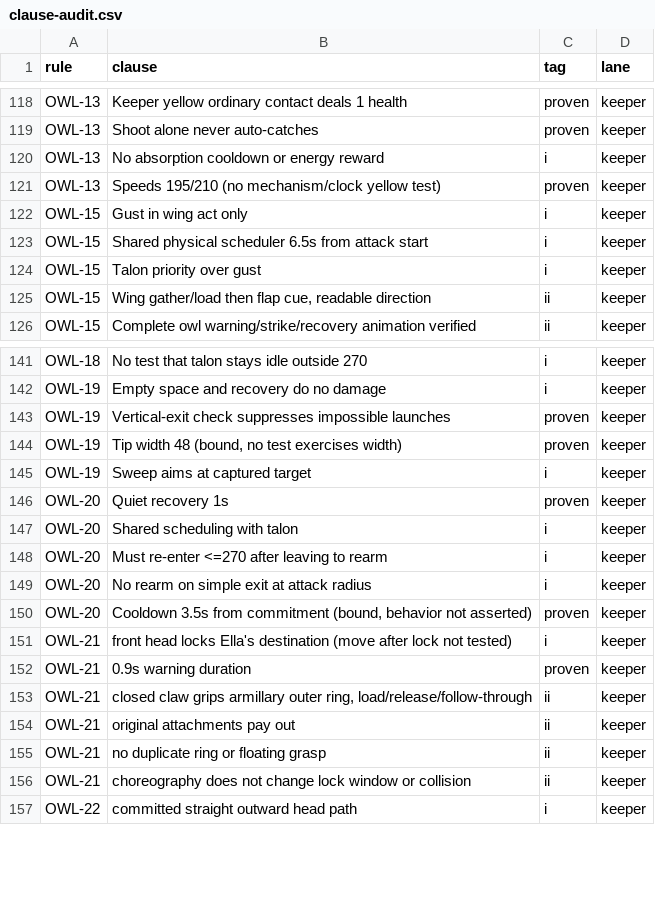
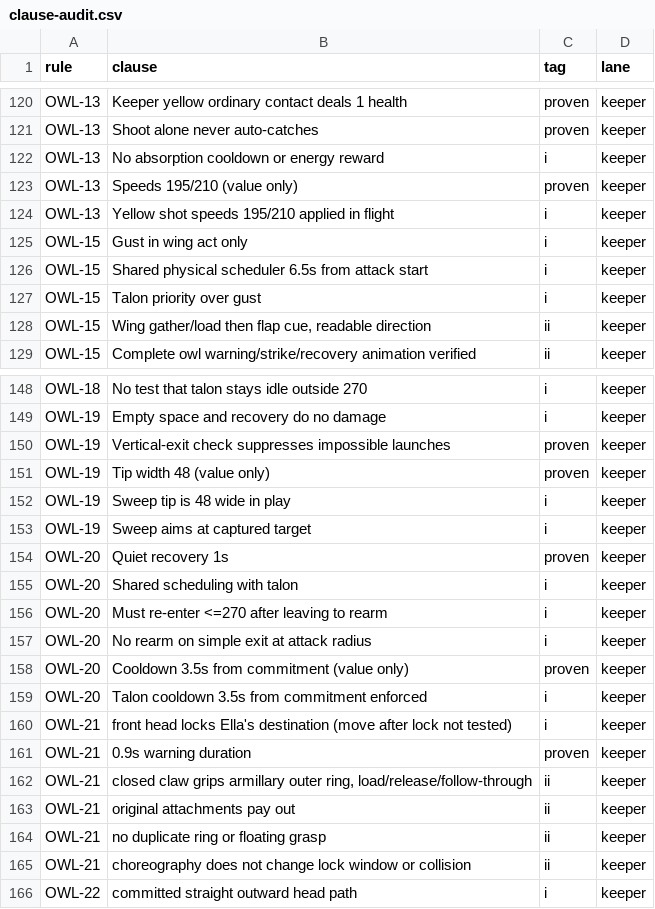
Before and after one commit to joshdrochon/UmbrellaElla, a CSV file: docs/build/clause-audit.csv, drawn as a sheet; only a part is shown, gaps mark what is left out; the diff covers the shown part only.

```diff
--- a/docs/build/clause-audit.csv
+++ b/docs/build/clause-audit.csv
@@ -120,3 +122,4 @@ OWL-13,Shoot alone never auto-catches,proven,keeper
 OWL-13,No absorption cooldown or energy reward,i,keeper
-OWL-13,Speeds 195/210 (no mechanism/clock yellow test),proven,keeper
+OWL-13,Speeds 195/210 (value only),proven,keeper
+OWL-13,Yellow shot speeds 195/210 applied in flight,i,keeper
 OWL-15,Gust in wing act only,i,keeper
@@ -143,3 +150,4 @@ OWL-19,Empty space and recovery do no damage,i,keeper
 OWL-19,Vertical-exit check suppresses impossible launches,proven,keeper
-OWL-19,"Tip width 48 (bound, no test exercises width)",proven,keeper
+OWL-19,Tip width 48 (value only),proven,keeper
+OWL-19,Sweep tip is 48 wide in play,i,keeper
 OWL-19,Sweep aims at captured target,i,keeper
@@ -149,3 +157,4 @@ OWL-20,Must re-enter <=270 after leaving to rearm,i,keeper
 OWL-20,No rearm on simple exit at attack radius,i,keeper
-OWL-20,"Cooldown 3.5s from commitment (bound, behavior not asserted)",proven,keeper
+OWL-20,Cooldown 3.5s from commitment (value only),proven,keeper
+OWL-20,Talon cooldown 3.5s from commitment enforced,i,keeper
 OWL-21,front head locks Ella's destination (move after lock not tested),i,keeper
```
Also changed, not shown: 8 added rows and 8 edited cells elsewhere in this file, docs/build/clause-proof.csv, 2 other files.
